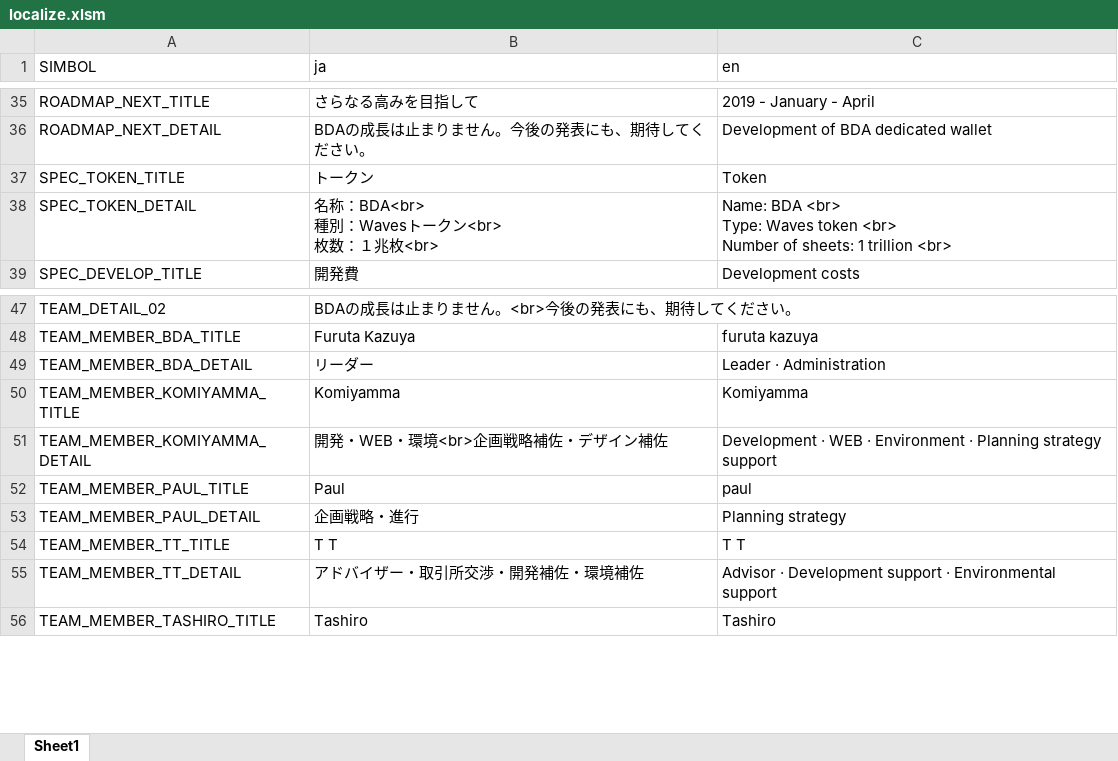
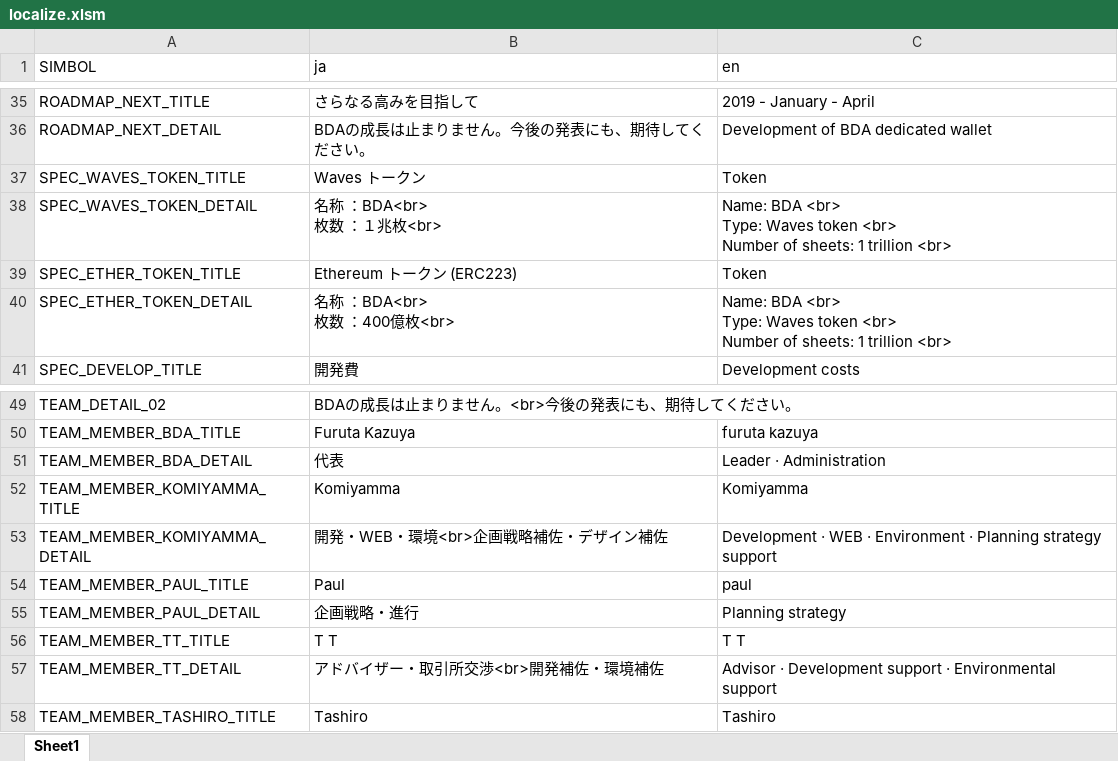
Before and after one commit to BDACOIN/bdacoin.org, an Excel workbook: public_html/localize/localize.xlsm, sheet Sheet1, drawn as a sheet; only a part is shown, gaps mark what is left out; values as stored, in another font and other column widths than the file's, no borders; addresses are those after the commit; ↵ is a line break in a cell; the diff names each change by its address in the sheet, - before the commit and + after, or states it on an @@ line.

```diff
--- a/public_html/localize/localize.xlsm (sheet Sheet1)
+++ b/public_html/localize/localize.xlsm (sheet Sheet1)
-A37 (SIMBOL): SPEC_TOKEN_TITLE
+A37 (SIMBOL): SPEC_WAVES_TOKEN_TITLE
-B37 (ja): トークン
+B37 (ja): Waves トークン
-A38 (SIMBOL): SPEC_TOKEN_DETAIL
+A38 (SIMBOL): SPEC_WAVES_TOKEN_DETAIL
-B38 (ja): 名称：BDA<br> ↵ 種別：Wavesトークン<br> ↵ 枚数：１兆枚<br>
+B38 (ja): 名称 ：BDA<br> ↵ 枚数 ：１兆枚<br>
+row 39: SPEC_ETHER_TOKEN_TITLE | Ethereum トークン (ERC223) | Token
+row 40: SPEC_ETHER_TOKEN_DETAIL | 名称 ：BDA<br> ↵ 枚数 ：400億枚<br> | Name: BDA <br> ↵ Type: Waves token <br> ↵ Number of sheets: 1 trillion <br>
-B51 (ja): リーダー
+B51 (ja): 代表
-B57 (ja): アドバイザー・取引所交渉・開発補佐・環境補佐
+B57 (ja): アドバイザー・取引所交渉<br>開発補佐・環境補佐
```
Also changed, not shown: 4 other files.
